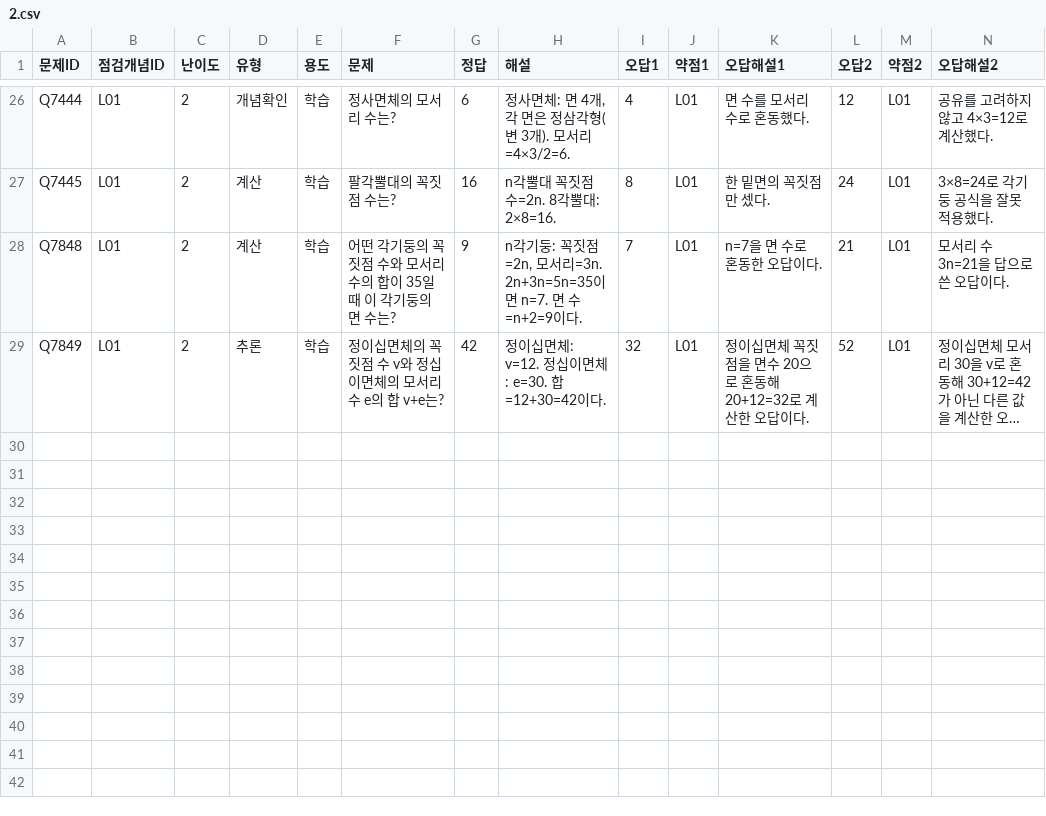
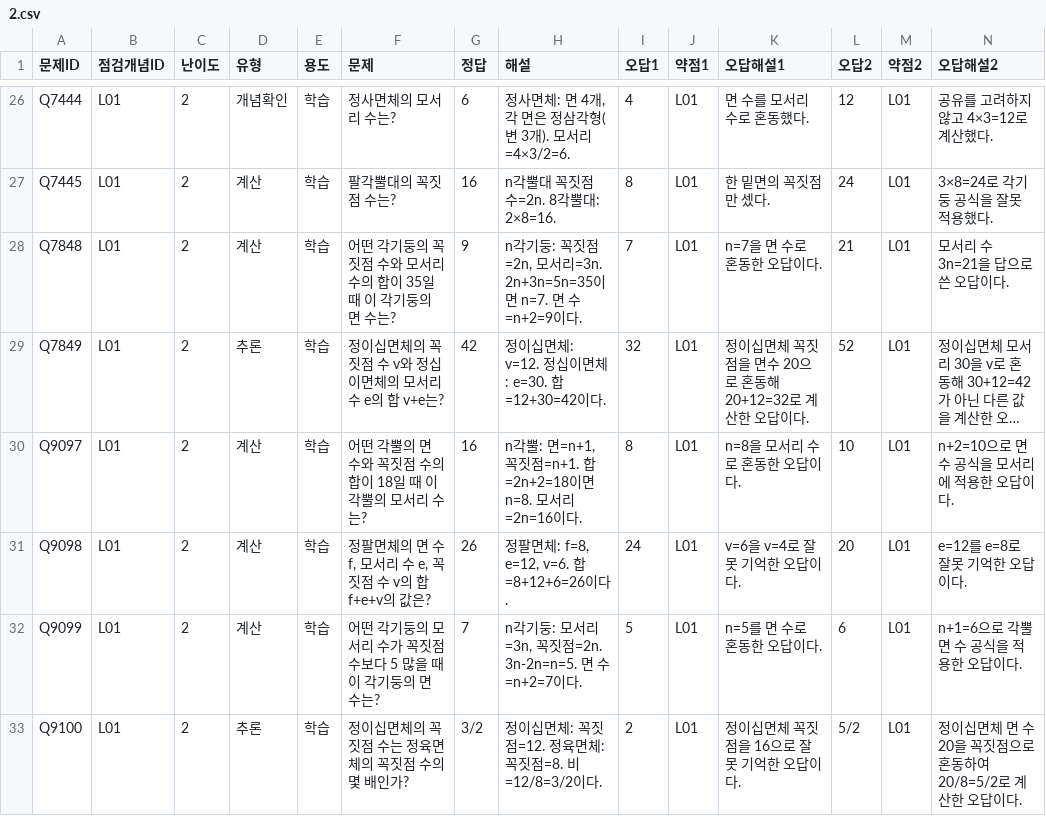
Before and after one commit to wataryu00-boop/math-diagnostic, a CSV file: problems/L01/2.csv, drawn as a sheet; only a part is shown, gaps mark what is left out; long unchanged cells end in …; rows hold the shown columns only; the diff names each change by its address in the sheet, - before the commit and + after, or states it on an @@ line.

```diff
--- a/problems/L01/2.csv
+++ b/problems/L01/2.csv
+row 30: Q9097 | L01 | 2 | 계산 | 학습 | 어떤 각뿔의 면 수와 꼭짓점 수의 합이 18일 때 이 각뿔의 모서리 수는? | 16 | n각뿔: 면=n+1, 꼭짓점=n+1. 합=2n+2=18이면 n=8. 모서리=2n=16이다. | 8 | L01 | n=8을 모서리 수로 혼동한 오답이다. | 10 | L01 | n+2=10으로 면 수 공식을 모서리에 적용한 오답이다.
+row 31: Q9098 | L01 | 2 | 계산 | 학습 | 정팔면체의 면 수 f, 모서리 수 e, 꼭짓점 수 v의 합 f+e+v의 값은? | 26 | 정팔면체: f=8, e=12, v=6. 합=8+12+6=26이다. | 24 | L01 | v=6을 v=4로 잘못 기억한 오답이다. | 20 | L01 | e=12를 e=8로 잘못 기억한 오답이다.
+row 32: Q9099 | L01 | 2 | 계산 | 학습 | 어떤 각기둥의 모서리 수가 꼭짓점 수보다 5 많을 때 이 각기둥의 면 수는? | 7 | n각기둥: 모서리=3n, 꼭짓점=2n. 3n-2n=n=5. 면 수=n+2=7이다. | 5 | L01 | n=5를 면 수로 혼동한 오답이다. | 6 | L01 | n+1=6으로 각뿔 면 수 공식을 적용한 오답이다.
+row 33: Q9100 | L01 | 2 | 추론 | 학습 | 정이십면체의 꼭짓점 수는 정육면체의 꼭짓점 수의 몇 배인가? | 3/2 | 정이십면체: 꼭짓점=12. 정육면체: 꼭짓점=8. 비=12/8=3/2이다. | 2 | L01 | 정이십면체 꼭짓점을 16으로 잘못 기억한 오답이다. | 5/2 | L01 | 정이십면체 면 수 20을 꼭짓점으로 혼동하여 20/8=5/2로 계산한 오답이다.
```
Also changed, not shown: problems/L02/1.csv, problems/L02/2.csv, 16 other files.
